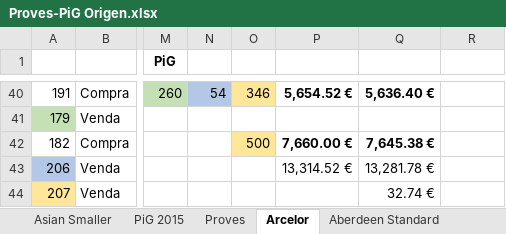
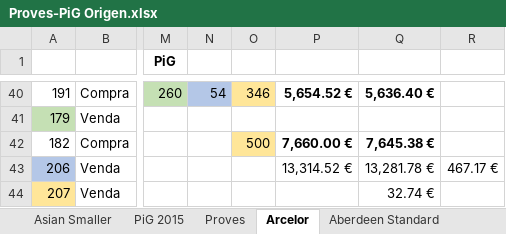
Before and after one commit to naoj61/InversionsV2.1, an Excel workbook: Docs/Proves-PiG Origen.xlsx, sheet Arcelor, drawn as a sheet; only a part is shown, gaps mark what is left out; values as stored, in another font and other column widths than the file's, no borders; the diff names each change by its address in the sheet, - before the commit and + after, or states it on an @@ line.

```diff
--- a/Docs/Proves-PiG Origen.xlsx (sheet Arcelor)
+++ b/Docs/Proves-PiG Origen.xlsx (sheet Arcelor)
-R43: (empty)
+R43: 467.17 €
```
Also changed, not shown: 4 other files.
